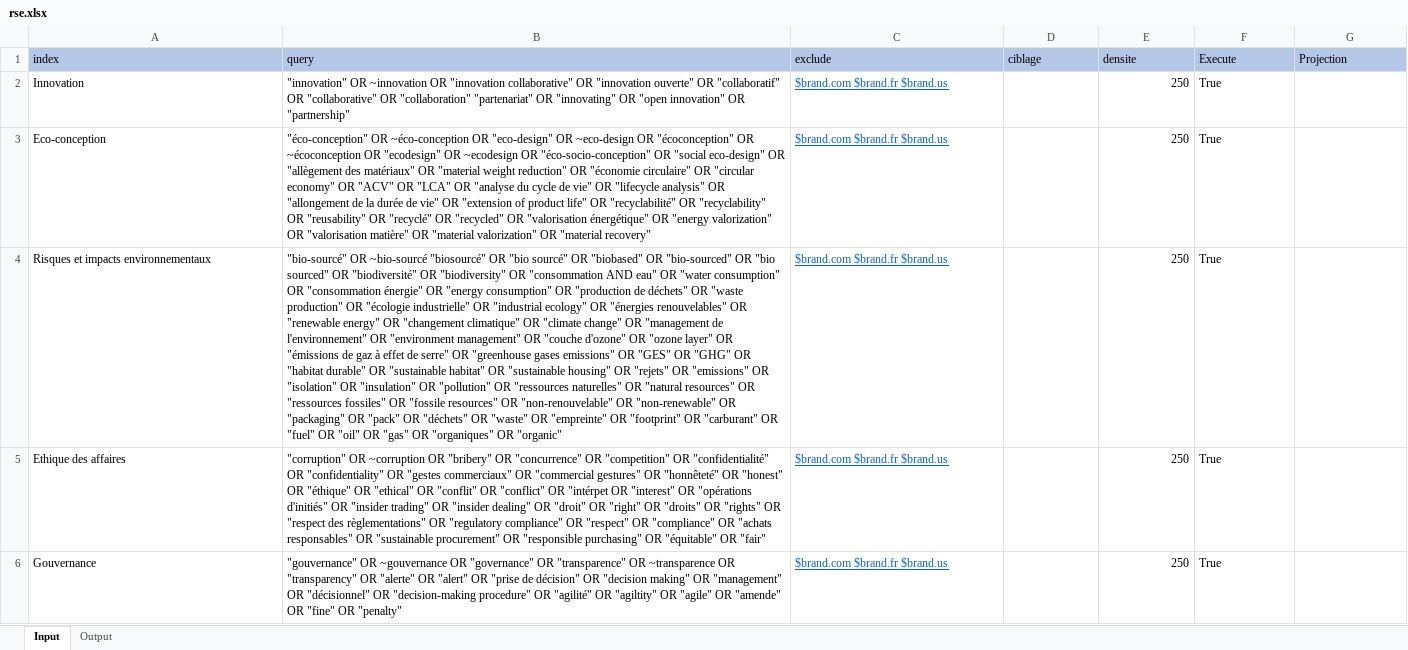
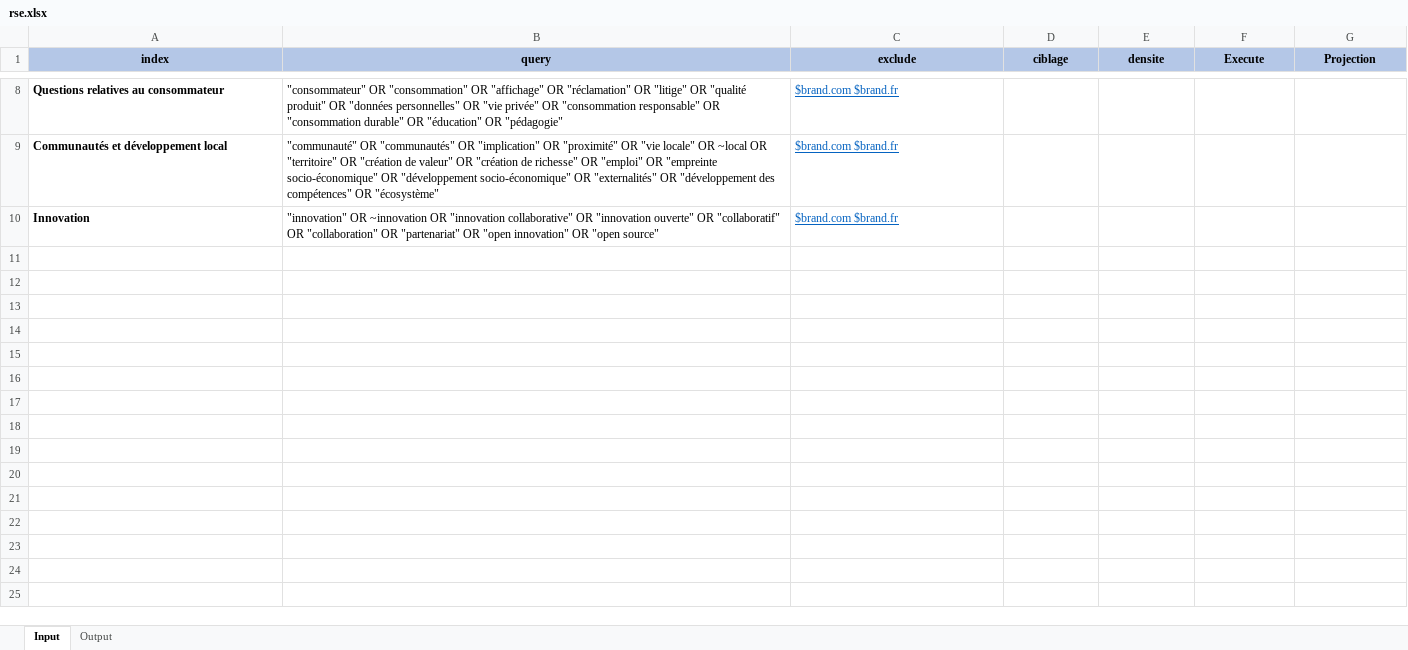
Before and after one commit to f80dev/MaterialityMatrix, an Excel workbook: assets/rse.xlsx, sheet Input, drawn as a sheet; only a part is shown, gaps mark what is left out; values as stored, in another font and other column widths than the file's, no borders; charts and pictures not drawn; removed rows and columns are numbered as before the commit, all else as after; the diff covers the shown part only; the diff names each change by its address in the sheet, - before the commit and + after, or states it on an @@ line.

```diff
--- a/assets/rse.xlsx (sheet Input)
+++ b/assets/rse.xlsx (sheet Input)
@@ A1:G1 bold: off → on, alignment: left → center @@
+row 8: Questions relatives au consommateur | "consommateur" OR "consommation" OR "affichage" OR "réclamation" OR "litige" OR "qualité produit" OR "données personnelles" OR "vie privée" OR "consommation responsable" OR "consommation durable" OR "éducation" OR "pédagogie" | $brand.com $brand.fr
+row 9: Communautés et développement local | "communauté" OR "communautés" OR "implication" OR "proximité" OR "vie locale" OR ~local OR "territoire" OR "création de valeur" OR "création de richesse" OR "emploi" OR "empreinte socio-économique" OR "développement socio-économique" OR "externalités" OR "développement des compétences" OR "écosystème" | $brand.com $brand.fr
-A10 bold: off
+A10 bold: on
-B10 (query): …"collaboratif" OR "collaborative" OR "collaboration" "partenariat" OR "innovating" OR "open innovation" OR "partnership"
+B10 (query): …"collaboratif" OR "collaboration" OR "partenariat" OR "open innovation" OR "open source"
-C10 (exclude): $brand.com $brand.fr $brand.us
+C10 (exclude): $brand.com $brand.fr
-E10 (densite): 250
+E10 (densite): (empty)
-F10 (Execute): True
+F10 (Execute): (empty)
-row 3: Eco-conception | "éco-conception" OR ~éco-conception OR "eco-design" OR ~eco-design OR "écoconception" OR ~écoconception OR "ecodesign" OR ~ecodesign OR "éco-socio-conception" OR "social eco-design" OR "allègement des matériaux" OR "material weight reduction" OR "économie circulaire" OR "circular economy" OR "ACV" OR "LCA" OR "analyse du cycle de vie" OR "lifecycle analysis" OR "allongement de la durée de vie" OR "extension of product life" OR "recyclabilité" OR "recyclability" OR "reusability" OR "recyclé" OR "recycled" OR "valorisation énergétique" OR "energy valorization" OR "valorisation matière" OR "material valorization" OR "material recovery" | $brand.com $brand.fr $brand.us |  | 250 | True
-row 4: Risques et impacts environnementaux | "bio-sourcé" OR ~bio-sourcé "biosourcé" OR "bio sourcé" OR "biobased" OR "bio-sourced" OR "bio sourced" OR "biodiversité" OR "biodiversity" OR "consommation AND eau" OR "water consumption" OR "consommation énergie" OR "energy consumption" OR "production de déchets" OR "waste production" OR "écologie industrielle" OR "industrial ecology" OR "énergies renouvelables" OR "renewable energy" OR "changement climatique" OR "climate change" OR "management de l'environnement" OR "environment management" OR "couche d'ozone" OR "ozone layer" OR "émissions de gaz à effet de serre" OR "greenhouse gases emissions" OR "GES" OR "GHG" OR "habitat durable" OR "sustainable habitat" OR "sustainable housing" OR "rejets" OR "emissions" OR "isolation" OR "insulation" OR "pollution" OR "ressources naturelles" OR "natural resources" OR "ressources fossiles" OR "fossile resources" OR "non-renouvelable" OR "non-renewable" OR "packaging" OR "pack" OR "déchets" OR "waste" OR "empreinte" OR "footprint" OR "carburant" OR "fuel" OR "oil" OR "gas" OR "organiques" OR "organic" | $brand.com $brand.fr $brand.us |  | 250 | True
-row 5: Ethique des affaires | "corruption" OR ~corruption OR "bribery" OR "concurrence" OR "competition" OR "confidentialité" OR "confidentiality" OR "gestes commerciaux" OR "commercial gestures" OR "honnêteté" OR "honest" OR "éthique" OR "ethical" OR "conflit" OR "conflict" OR "intérpet OR "interest" OR "opérations d'initiés" OR "insider trading" OR "insider dealing" OR "droit" OR "right" OR "droits" OR "rights" OR "respect des règlementations" OR "regulatory compliance" OR "respect" OR "compliance" OR "achats responsables" OR "sustainable procurement" OR "responsible purchasing" OR "équitable" OR "fair" | $brand.com $brand.fr $brand.us |  | 250 | True
-row 6: Gouvernance | "gouvernance" OR ~gouvernance OR "governance" OR "transparence" OR ~transparence OR "transparency" OR "alerte" OR "alert" OR "prise de décision" OR "decision making" OR "management" OR "décisionnel" OR "decision-making procedure" OR "agilité" OR "agiltity" OR "agile" OR "amende" OR "fine" OR "penalty" | $brand.com $brand.fr $brand.us |  | 250 | True
```
Also changed, not shown: 6 added rows elsewhere in this sheet, sheet Output, formulas that keep their value, charts or pictures, 2 other files.
